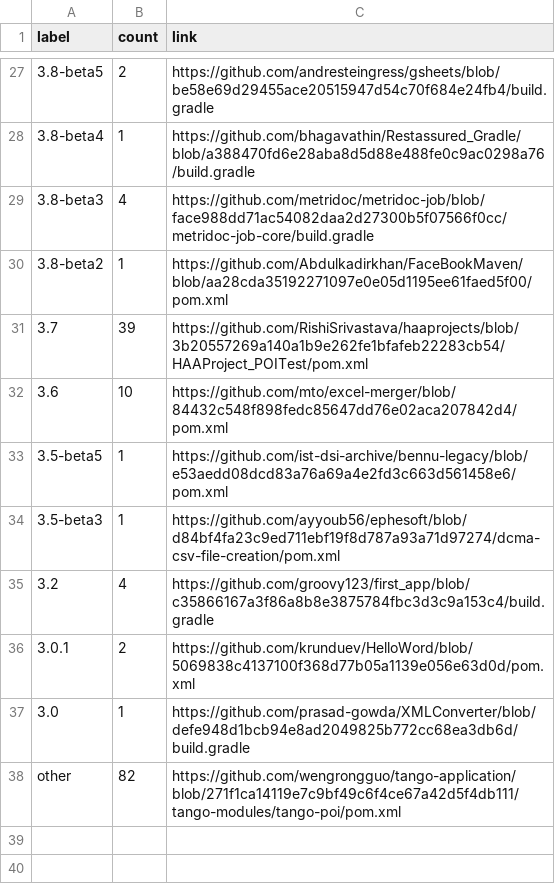
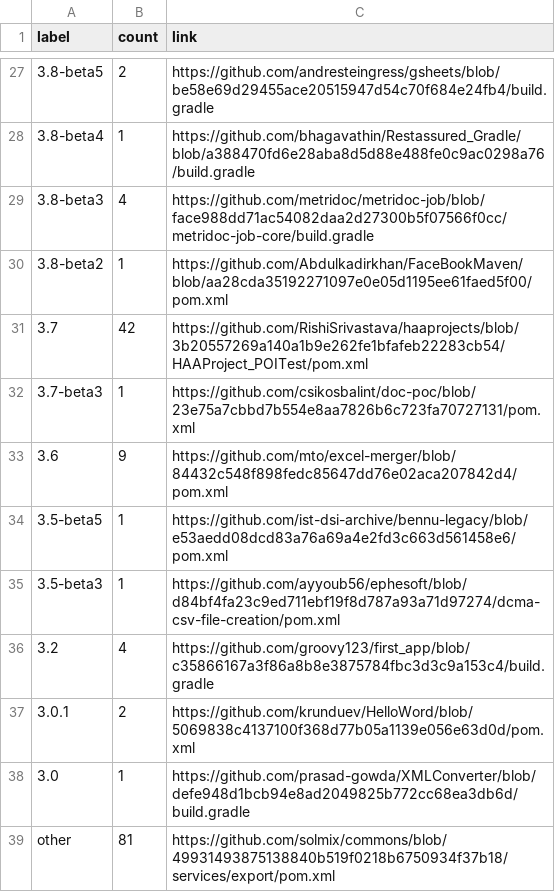
Before and after one commit to centic9/github-version-statistics, a CSV file: docs/resultsCurrent.csv, drawn as a sheet; only a part is shown, gaps mark what is left out; the diff covers the shown part only.

```diff
--- a/docs/resultsCurrent.csv
+++ b/docs/resultsCurrent.csv
@@ -30,4 +30,5 @@ label,count,link
 3.8-beta2,1,https://github.com/Abdulkadirkhan/FaceBookMaven/blob/aa28cda35192271097e0e05d1195ee61faed5f00/pom.xml
-3.7,39,https://github.com/RishiSrivastava/haaprojects/blob/3b20557269a140a1b9e262fe1bfafeb22283cb54/HAAProject_POITest/pom.xml
-3.6,10,https://github.com/mto/excel-merger/blob/84432c548f898fedc85647dd76e02aca207842d4/pom.xml
+3.7,42,https://github.com/RishiSrivastava/haaprojects/blob/3b20557269a140a1b9e262fe1bfafeb22283cb54/HAAProject_POITest/pom.xml
+3.7-beta3,1,https://github.com/csikosbalint/doc-poc/blob/23e75a7cbbd7b554e8aa7826b6c723fa70727131/pom.xml
+3.6,9,https://github.com/mto/excel-merger/blob/84432c548f898fedc85647dd76e02aca207842d4/pom.xml
 3.5-beta5,1,https://github.com/ist-dsi-archive/bennu-legacy/blob/e53aedd08dcd83a76a69a4e2fd3c663d561458e6/pom.xml
@@ -37,2 +38,2 @@ label,count,link
 3.0,1,https://github.com/prasad-gowda/XMLConverter/blob/defe948d1bcb94e8ad2049825b772cc68ea3db6d/build.gradle
-other,82,https://github.com/wengrongguo/tango-application/blob/271f1ca14119e7c9bf49c6f4ce67a42d5f4db111/tango-modules/tango-poi/pom.xml
+other,81,https://github.com/solmix/commons/blob/49931493875138840b519f0218b6750934f37b18/services/export/pom.xml
```
Also changed, not shown: 20 edited cells elsewhere in this file, docs/_data/versionChanges.csv, 2 other files.
